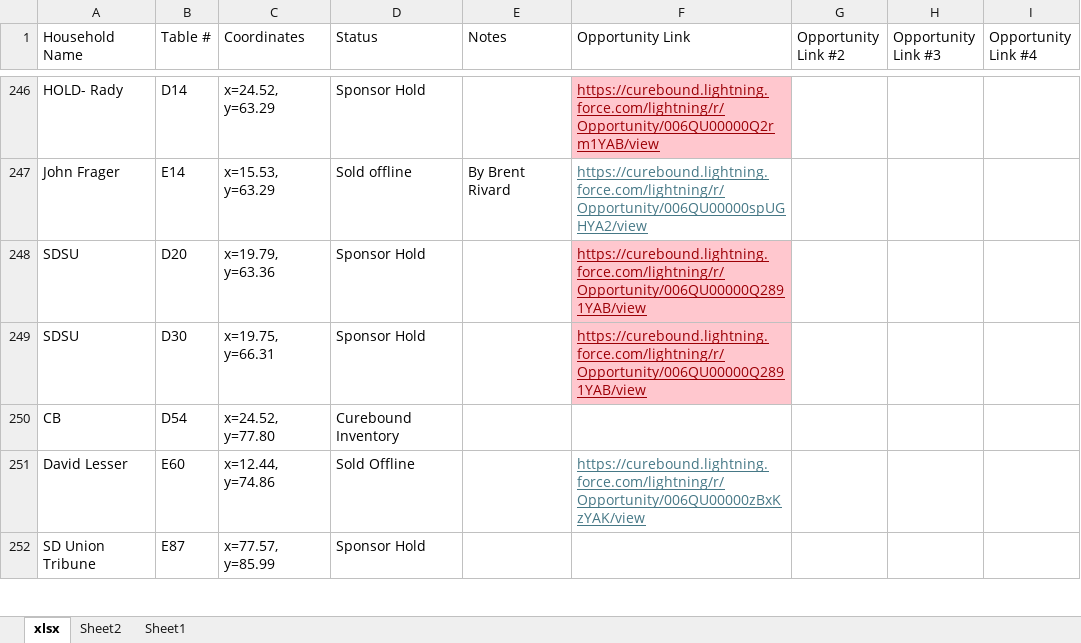
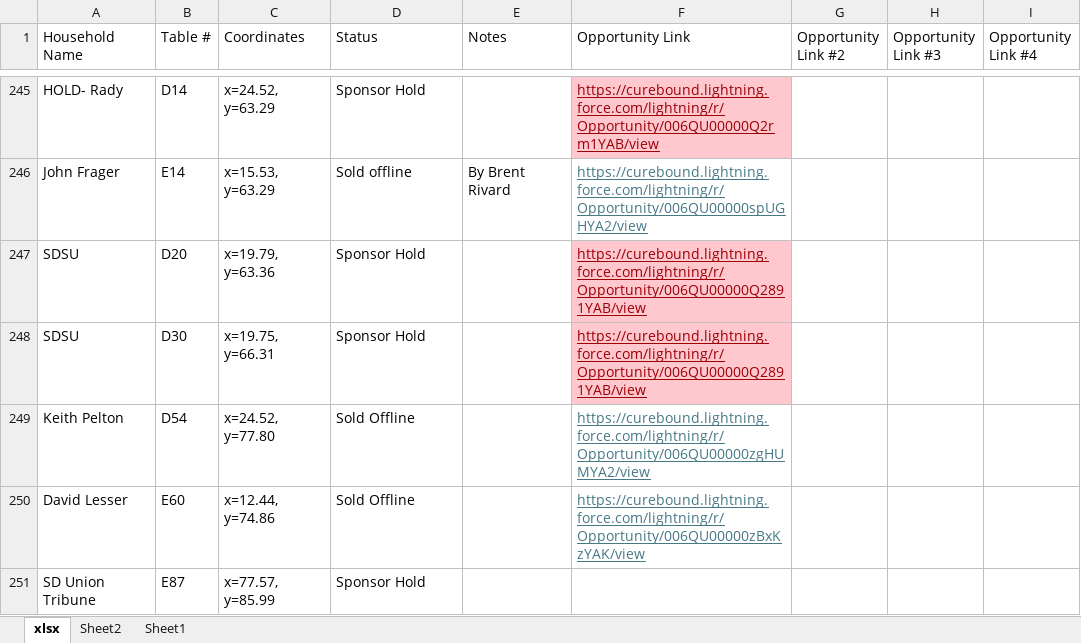
Before and after one commit to jestr-collab/TableTracker, an Excel workbook: Pinktabletrackerlocal.xlsx, sheet xlsx, drawn as a sheet; only a part is shown, gaps mark what is left out; values as stored, in another font and other column widths than the file's, no borders; addresses are those after the commit; the diff covers the shown part only; the diff names each change by its address in the sheet, - before the commit and + after, or states it on an @@ line.

```diff
--- a/Pinktabletrackerlocal.xlsx (sheet xlsx)
+++ b/Pinktabletrackerlocal.xlsx (sheet xlsx)
-A249 (Household Name): CB
+A249 (Household Name): Keith Pelton
-D249 (Status): Curebound Inventory
+D249 (Status): Sold Offline
-F249 (Opportunity Link): (empty)
+F249 (Opportunity Link): https://curebound.lightning.force.com/lightning/r/Opportunity/006QU00000zgHUMYA2/view
```
Also changed, not shown: 2 added rows, 1 removed row, 38 edited cells and cell formats elsewhere in this sheet.
